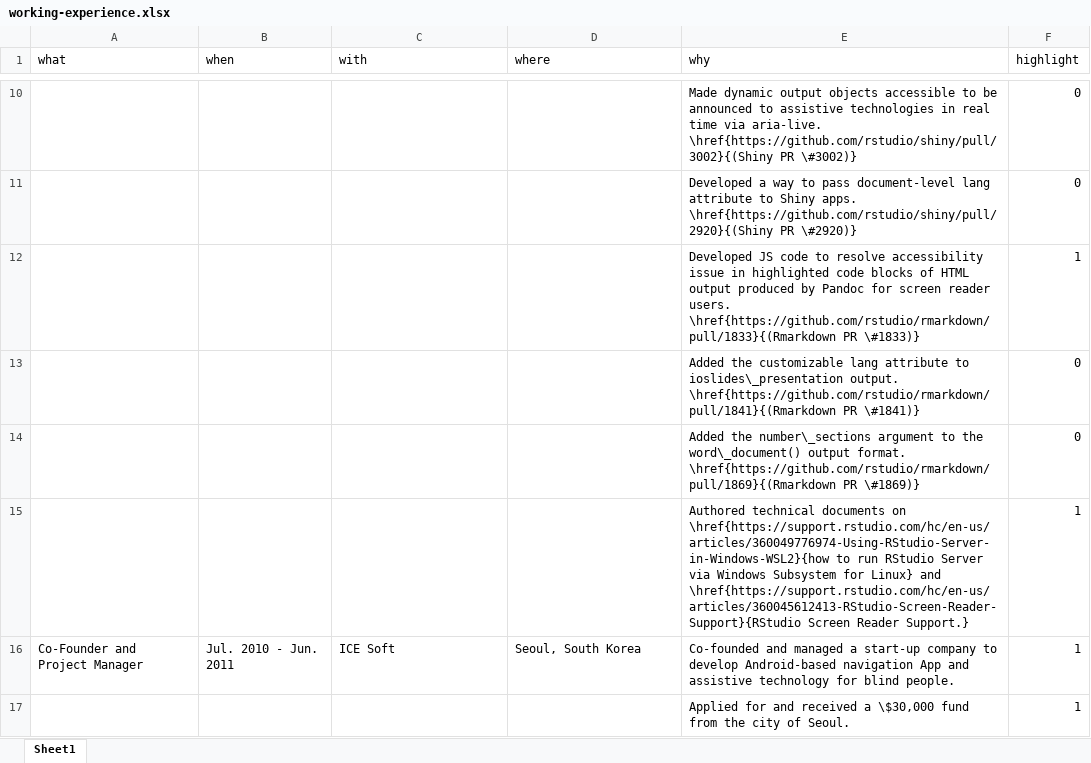
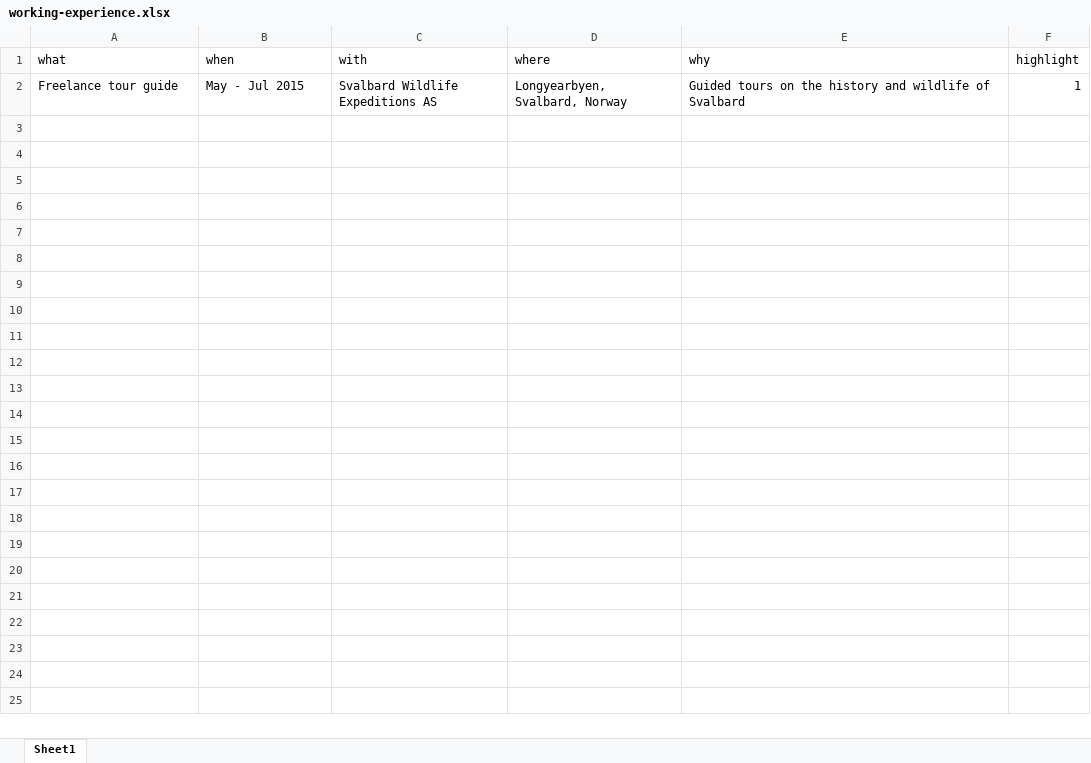
Before and after one commit to tomlangbehn/TomLangbehn_CV, an Excel workbook: data/working-experience.xlsx, sheet Sheet1, drawn as a sheet; only a part is shown, gaps mark what is left out; values as stored, in another font and other column widths than the file's, no borders; removed rows and columns are numbered as before the commit, all else as after; the diff covers the shown part only; the diff names each change by its address in the sheet, - before the commit and + after, or states it on an @@ line.

```diff
--- a/data/working-experience.xlsx (sheet Sheet1)
+++ b/data/working-experience.xlsx (sheet Sheet1)
-row 10:  |  |  |  | Made dynamic output objects accessible to be announced to assistive technologies in real time via aria-live. \href{https://github.com/rstudio/shiny/pull/3002}{(Shiny PR \#3002)} | 0
-row 11:  |  |  |  | Developed a way to pass document-level lang attribute to Shiny apps. \href{https://github.com/rstudio/shiny/pull/2920}{(Shiny PR \#2920)} | 0
-row 12:  |  |  |  | Developed JS code to resolve accessibility issue in highlighted code blocks of HTML output produced by Pandoc for screen reader users. \href{https://github.com/rstudio/rmarkdown/pull/1833}{(Rmarkdown PR \#1833)} | 1
-row 13:  |  |  |  | Added the customizable lang attribute to ioslides\_presentation output. \href{https://github.com/rstudio/rmarkdown/pull/1841}{(Rmarkdown PR \#1841)} | 0
-row 14:  |  |  |  | Added the number\_sections argument to the word\_document() output format. \href{https://github.com/rstudio/rmarkdown/pull/1869}{(Rmarkdown PR \#1869)} | 0
-row 15:  |  |  |  | Authored technical documents on \href{https://support.rstudio.com/hc/en-us/articles/360049776974-Using-RStudio-Server-in-Windows-WSL2}{how to run RStudio Server via Windows Subsystem for Linux} and \href{https://support.rstudio.com/hc/en-us/articles/360045612413-RStudio-Screen-Reader-Support}{RStudio Screen Reader Support.} | 1
-row 16: Co-Founder and Project Manager | Jul. 2010 - Jun. 2011 | ICE Soft | Seoul, South Korea | Co-founded and managed a start-up company to develop Android-based navigation App and assistive technology for blind people. | 1
-row 17:  |  |  |  | Applied for and received a \$30,000 fund from the city of Seoul. | 1
+row 2: Freelance tour guide | May - Jul 2015 | Svalbard Wildlife Expeditions AS | Longyearbyen, Svalbard, Norway | Guided tours on the history and wildlife of Svalbard | 1
```
Also changed, not shown: 8 removed rows elsewhere in this sheet, data/education.xlsx, 13 other files.
